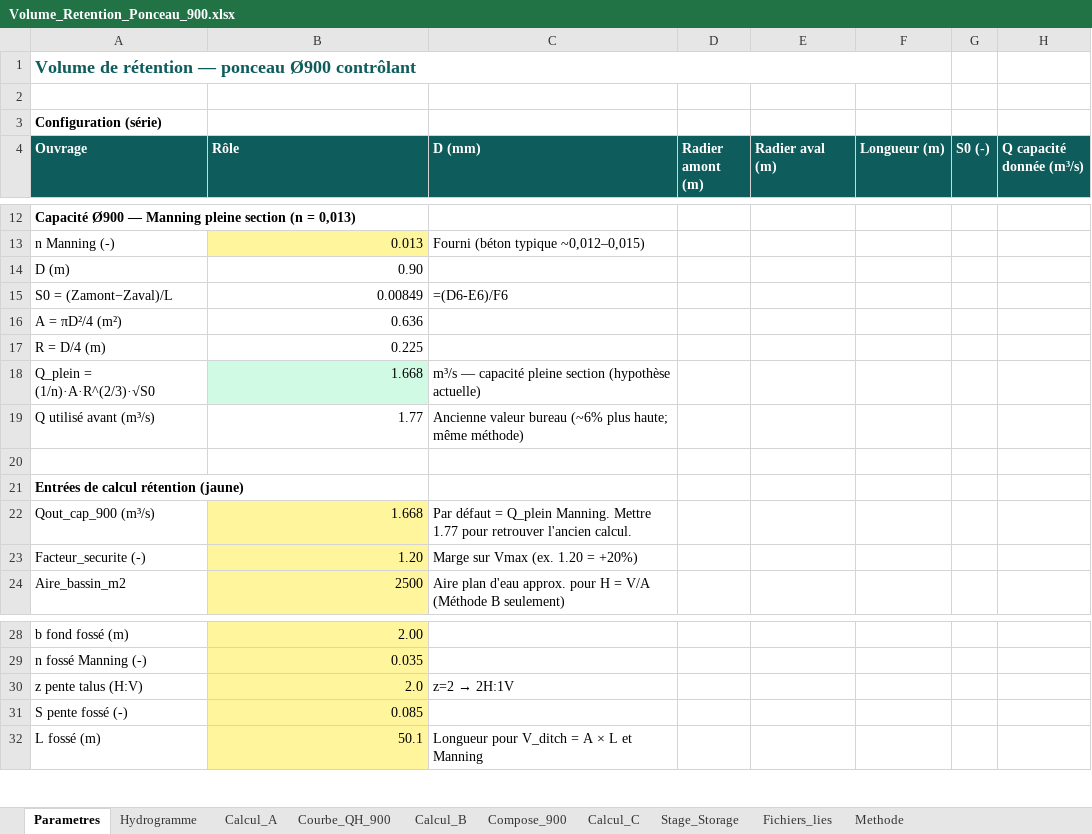
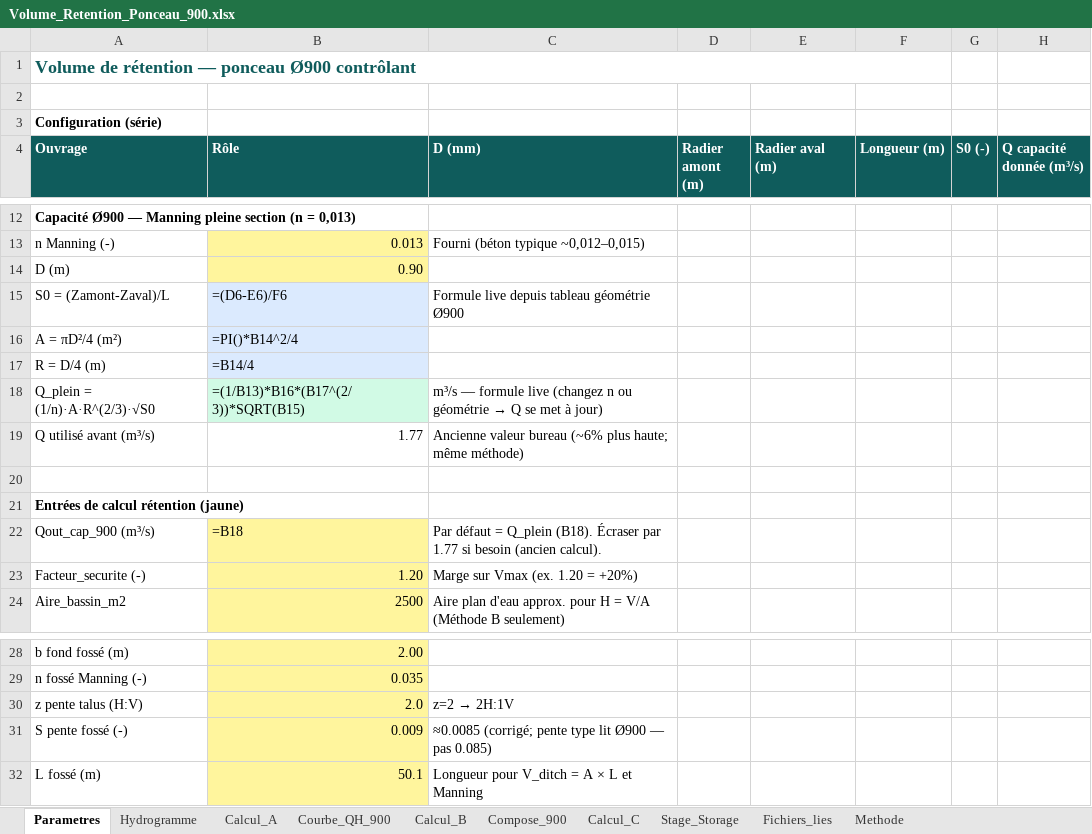
Before and after one commit to acon560-prog/idf-web-app, an Excel workbook: engineering/drainage-design/retention_volume/Volume_Retention_Ponceau_900.xlsx, sheet Parametres, drawn as a sheet; only a part is shown, gaps mark what is left out; values as stored, in another font and other column widths than the file's, no borders; formulas without a stored value are shown as written; removed rows and columns are numbered as before the commit, all else as after; the diff names each change by its address in the sheet, - before the commit and + after, or states it on an @@ line.

```diff
--- a/engineering/drainage-design/retention_volume/Volume_Retention_Ponceau_900.xlsx (sheet Parametres)
+++ b/engineering/drainage-design/retention_volume/Volume_Retention_Ponceau_900.xlsx (sheet Parametres)
-B14 fill: none
+B14 fill: #FFF59D
-row 15: S0 = (Zamont−Zaval)/L | 0.00849 | =(D6-E6)/F6
+row 15: S0 = (Zamont-Zaval)/L | =(D6-E6)/F6 | Formule live depuis tableau géométrie Ø900
-B16 (Rôle): 0.636
+B16 (Rôle): =PI()*B14^2/4
-B16:B17 fill: none
+B16:B17 fill: #DBEAFE
-B17 (Rôle): 0.225
+B17 (Rôle): =B14/4
-B18 (Rôle): 1.668
+B18 (Rôle): =(1/B13)*B16*(B17^(2/3))*SQRT(B15)
@@ C18 (D (mm)): m³/s — capacité pleine section (hypothèse actuelle) → m³/s — formule live (changez n ou géométrie → Q se met à jour) @@
-B22 (Rôle): 1.668
+B22 (Rôle): =B18
-C22 (D (mm)): …= Q_plein Manning. Mettre 1.77 pour retrouver l'ancien calcul.
+C22 (D (mm)): …= Q_plein (B18). Écraser par 1.77 si besoin (ancien calcul).
-B31 (Rôle): 0.085
+B31 (Rôle): 0.009
-C31 (D (mm)): (empty)
+C31 (D (mm)): ≈0.0085 (corrigé; pente type lit Ø900 — pas 0.085)
```
Also changed, not shown: 1 other file.
